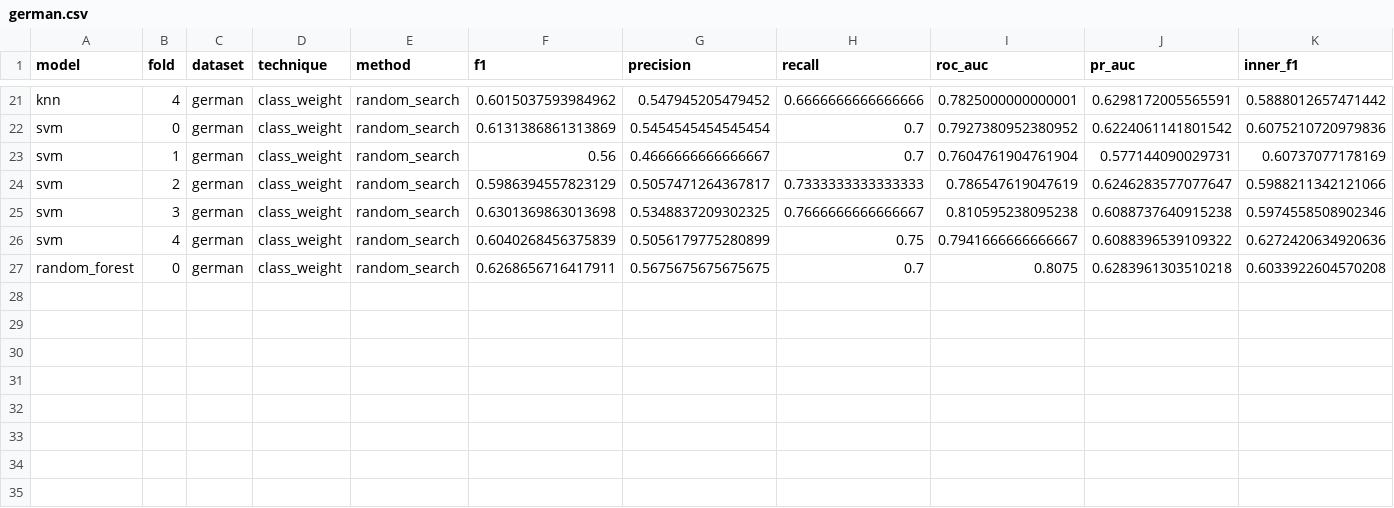
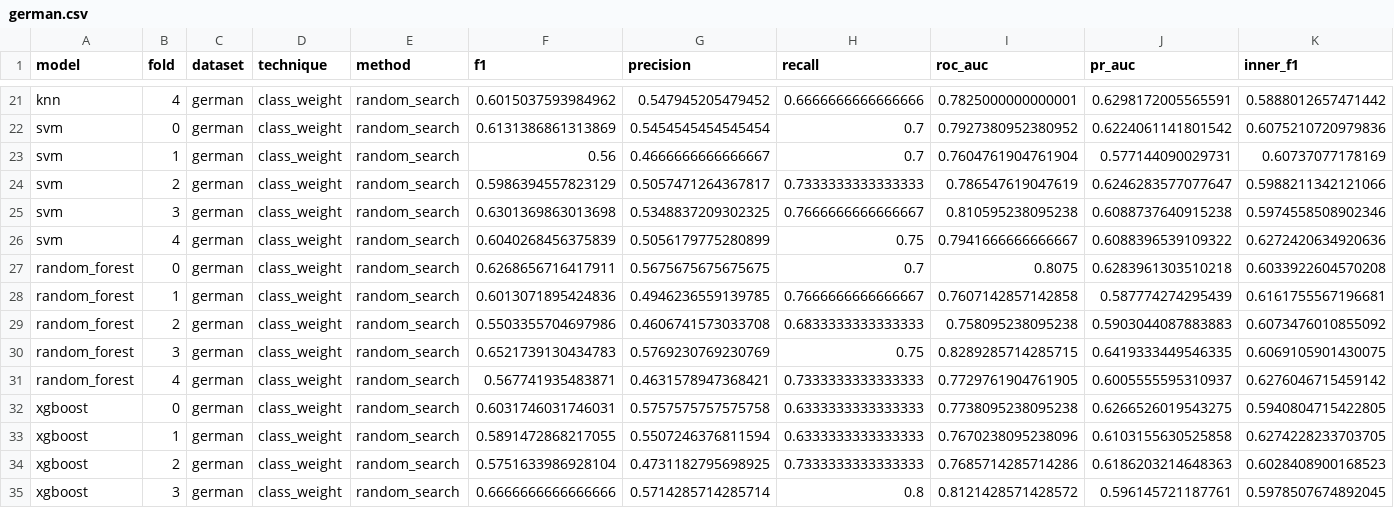
Before and after one commit to valeriaflorezs/Credit_Card_Project, a CSV file: results/additional_datasets/german.csv, drawn as a sheet; only a part is shown, gaps mark what is left out; rows hold the shown columns only; the diff names each change by its address in the sheet, - before the commit and + after, or states it on an @@ line.

```diff
--- a/results/additional_datasets/german.csv
+++ b/results/additional_datasets/german.csv
+row 28: random_forest | 1 | german | class_weight | random_search | 0.6013071895424836 | 0.4946236559139785 | 0.7666666666666667 | 0.7607142857142858 | 0.587774274295439 | 0.6161755567196681
+row 29: random_forest | 2 | german | class_weight | random_search | 0.5503355704697986 | 0.4606741573033708 | 0.6833333333333333 | 0.758095238095238 | 0.5903044087883883 | 0.6073476010855092
+row 30: random_forest | 3 | german | class_weight | random_search | 0.6521739130434783 | 0.5769230769230769 | 0.75 | 0.8289285714285715 | 0.6419333449546335 | 0.6069105901430075
+row 31: random_forest | 4 | german | class_weight | random_search | 0.567741935483871 | 0.4631578947368421 | 0.7333333333333333 | 0.7729761904761905 | 0.6005555595310937 | 0.6276046715459142
+row 32: xgboost | 0 | german | class_weight | random_search | 0.6031746031746031 | 0.5757575757575758 | 0.6333333333333333 | 0.7738095238095238 | 0.6266526019543275 | 0.5940804715422805
+row 33: xgboost | 1 | german | class_weight | random_search | 0.5891472868217055 | 0.5507246376811594 | 0.6333333333333333 | 0.7670238095238096 | 0.6103155630525858 | 0.6274228233703705
+row 34: xgboost | 2 | german | class_weight | random_search | 0.5751633986928104 | 0.4731182795698925 | 0.7333333333333333 | 0.7685714285714286 | 0.6186203214648363 | 0.6028408900168523
+row 35: xgboost | 3 | german | class_weight | random_search | 0.6666666666666666 | 0.5714285714285714 | 0.8 | 0.8121428571428572 | 0.596145721187761 | 0.5978507674892045
```
Also changed, not shown: 1 other file.
